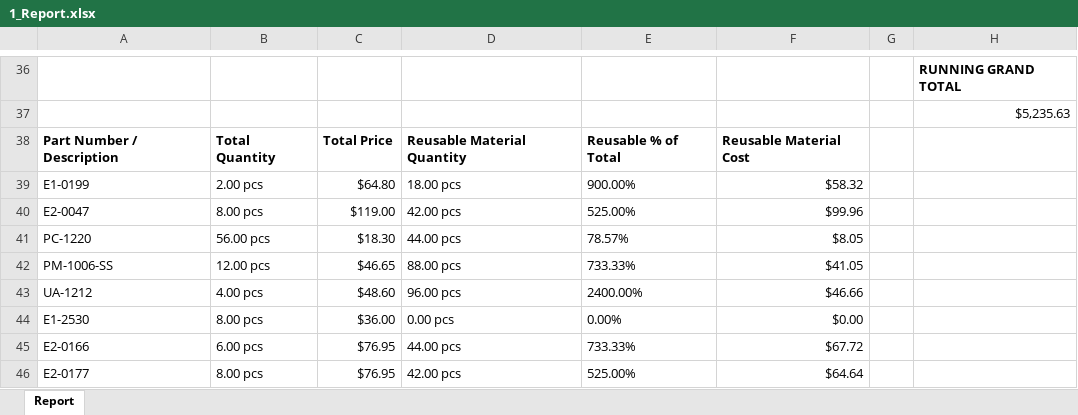
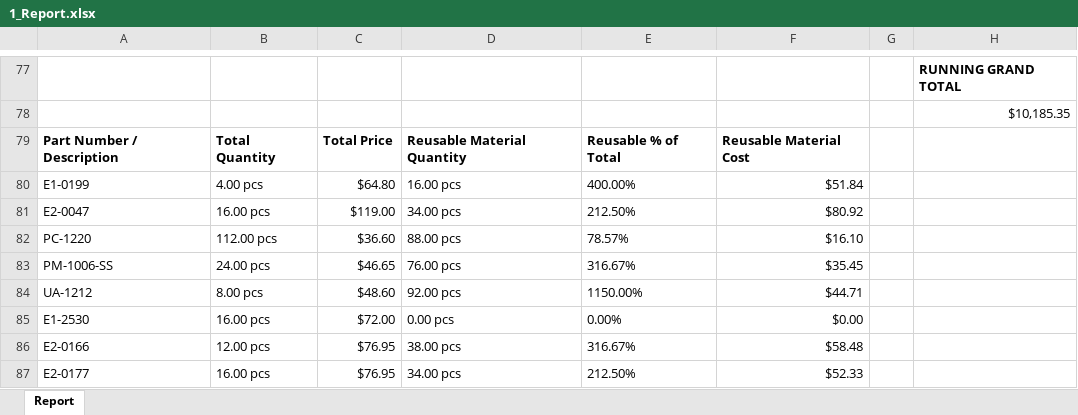
Before and after one commit to anthonyw298/Estimation, an Excel workbook: projects/1_Report.xlsx, sheet Report, drawn as a sheet; only a part is shown, gaps mark what is left out; values as stored, in another font and other column widths than the file's, no borders; addresses are those after the commit; the diff covers the shown part only; the diff names each change by its address in the sheet, - before the commit and + after, or states it on an @@ line.

```diff
--- a/projects/1_Report.xlsx (sheet Report)
+++ b/projects/1_Report.xlsx (sheet Report)
-H78: $5,235.63
+H78: $10,185.35
-B80: 2.00 pcs
+B80: 4.00 pcs
-D80: 18.00 pcs
+D80: 16.00 pcs
-E80: 900.00%
+E80: 400.00%
-F80: $58.32
+F80: $51.84
-B81: 8.00 pcs
+B81: 16.00 pcs
-D81: 42.00 pcs
+D81: 34.00 pcs
-E81: 525.00%
+E81: 212.50%
-F81: $99.96
+F81: $80.92
-B82: 56.00 pcs
+B82: 112.00 pcs
-C82: $18.30
+C82: $36.60
-D82: 44.00 pcs
+D82: 88.00 pcs
-F82: $8.05
+F82: $16.10
-B83: 12.00 pcs
+B83: 24.00 pcs
-D83: 88.00 pcs
+D83: 76.00 pcs
-E83: 733.33%
+E83: 316.67%
-F83: $41.05
+F83: $35.45
-B84: 4.00 pcs
+B84: 8.00 pcs
-D84: 96.00 pcs
+D84: 92.00 pcs
-E84: 2400.00%
+E84: 1150.00%
-F84: $46.66
+F84: $44.71
-B85: 8.00 pcs
+B85: 16.00 pcs
-C85: $36.00
+C85: $72.00
-B86: 6.00 pcs
+B86: 12.00 pcs
-D86: 44.00 pcs
+D86: 38.00 pcs
-E86: 733.33%
+E86: 316.67%
-F86: $67.72
+F86: $58.48
-B87: 8.00 pcs
+B87: 16.00 pcs
-D87: 42.00 pcs
+D87: 34.00 pcs
-E87: 525.00%
+E87: 212.50%
-F87: $64.64
+F87: $52.33
```
Also changed, not shown: 44 added rows, 2 removed rows and 44 edited cells elsewhere in this sheet, 6 other files.
